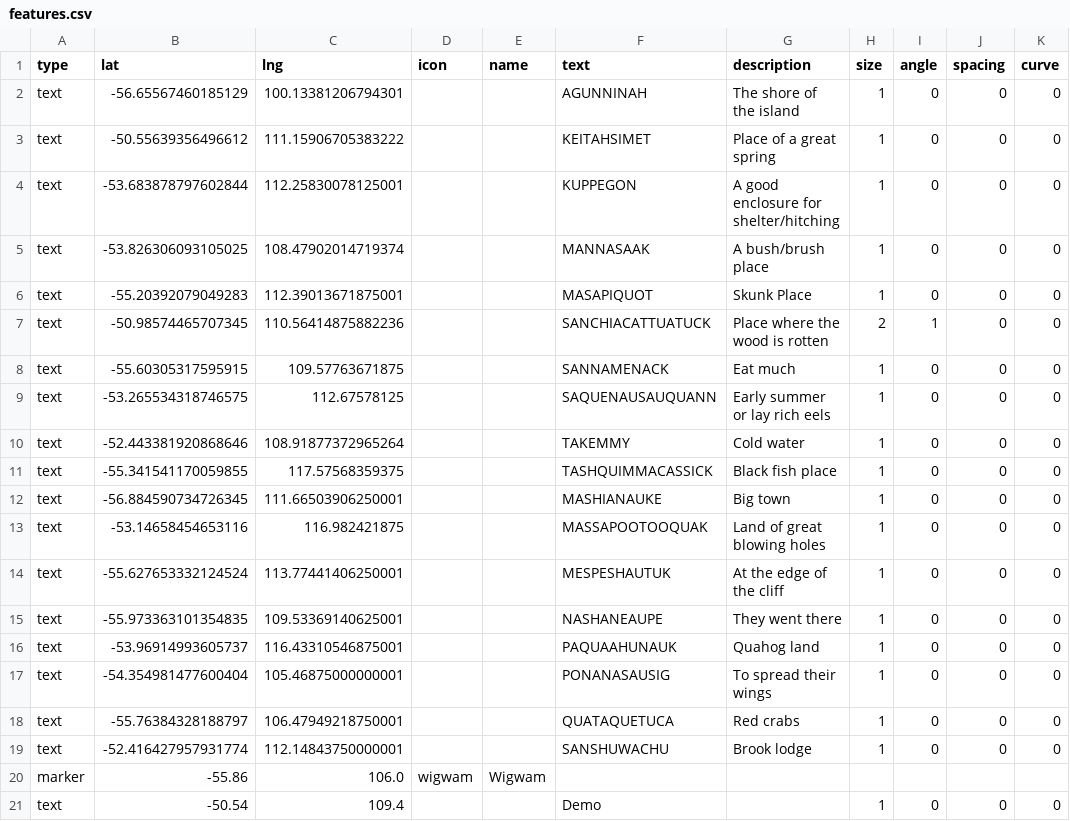
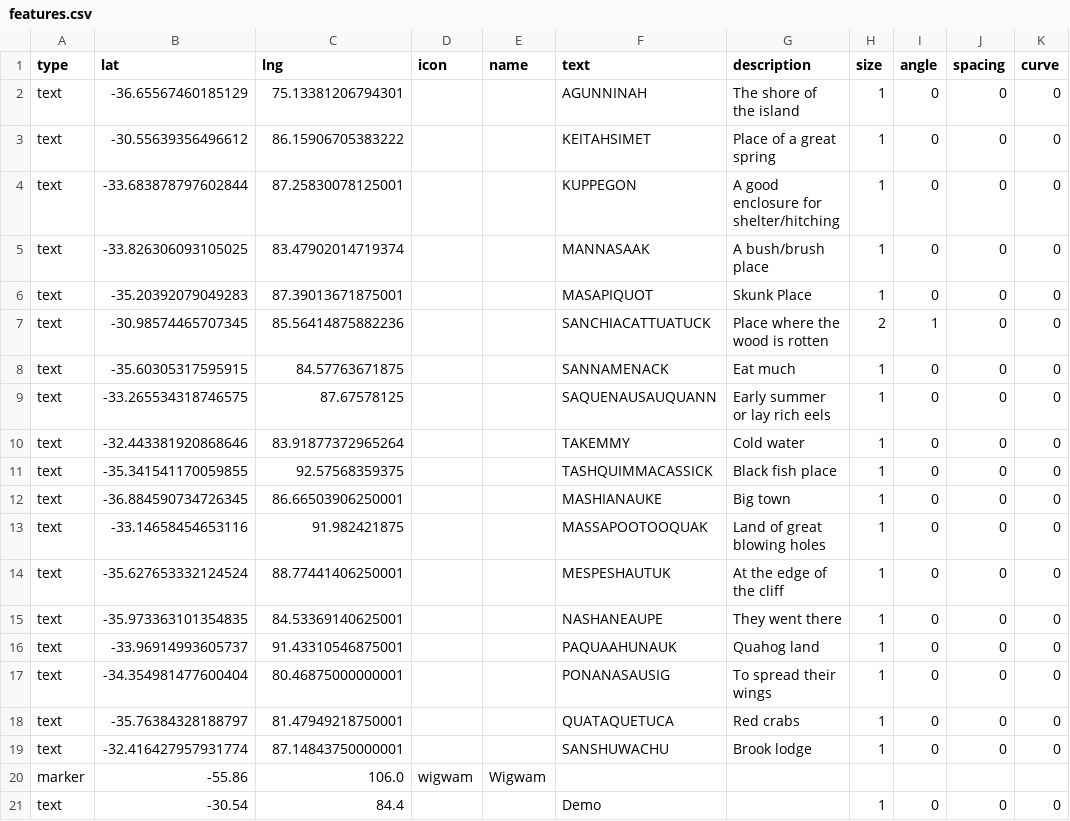
Before and after one commit to nativenewengland/map, a CSV file: data/features.csv, drawn as a sheet; only a part is shown; the diff names each change by its address in the sheet, - before the commit and + after, or states it on an @@ line.

Commit message:
Shift text labels west and north

```diff
--- a/data/features.csv
+++ b/data/features.csv
-B2 (lat): -56.65567460185129
+B2 (lat): -36.65567460185129
-C2 (lng): 100.13381206794301
+C2 (lng): 75.13381206794301
-B3 (lat): -50.55639356496612
+B3 (lat): -30.55639356496612
-C3 (lng): 111.15906705383222
+C3 (lng): 86.15906705383222
-B4 (lat): -53.683878797602844
+B4 (lat): -33.683878797602844
-C4 (lng): 112.25830078125001
+C4 (lng): 87.25830078125001
-B5 (lat): -53.826306093105025
+B5 (lat): -33.826306093105025
-C5 (lng): 108.47902014719374
+C5 (lng): 83.47902014719374
-B6 (lat): -55.20392079049283
+B6 (lat): -35.20392079049283
-C6 (lng): 112.39013671875001
+C6 (lng): 87.39013671875001
-B7 (lat): -50.98574465707345
+B7 (lat): -30.98574465707345
-C7 (lng): 110.56414875882236
+C7 (lng): 85.56414875882236
-B8 (lat): -55.60305317595915
+B8 (lat): -35.60305317595915
-C8 (lng): 109.57763671875
+C8 (lng): 84.57763671875
-B9 (lat): -53.265534318746575
+B9 (lat): -33.265534318746575
-C9 (lng): 112.67578125
+C9 (lng): 87.67578125
-B10 (lat): -52.443381920868646
+B10 (lat): -32.443381920868646
-C10 (lng): 108.91877372965264
+C10 (lng): 83.91877372965264
-B11 (lat): -55.341541170059855
+B11 (lat): -35.341541170059855
-C11 (lng): 117.57568359375
+C11 (lng): 92.57568359375
-B12 (lat): -56.884590734726345
+B12 (lat): -36.884590734726345
-C12 (lng): 111.66503906250001
+C12 (lng): 86.66503906250001
-B13 (lat): -53.14658454653116
+B13 (lat): -33.14658454653116
-C13 (lng): 116.982421875
+C13 (lng): 91.982421875
-B14 (lat): -55.627653332124524
+B14 (lat): -35.627653332124524
-C14 (lng): 113.77441406250001
+C14 (lng): 88.77441406250001
-B15 (lat): -55.973363101354835
+B15 (lat): -35.973363101354835
-C15 (lng): 109.53369140625001
+C15 (lng): 84.53369140625001
-B16 (lat): -53.96914993605737
+B16 (lat): -33.96914993605737
-C16 (lng): 116.43310546875001
+C16 (lng): 91.43310546875001
-B17 (lat): -54.354981477600404
+B17 (lat): -34.354981477600404
-C17 (lng): 105.46875000000001
+C17 (lng): 80.46875000000001
-B18 (lat): -55.76384328188797
+B18 (lat): -35.76384328188797
-C18 (lng): 106.47949218750001
+C18 (lng): 81.47949218750001
-B19 (lat): -52.416427957931774
+B19 (lat): -32.416427957931774
-C19 (lng): 112.14843750000001
+C19 (lng): 87.14843750000001
-B21 (lat): -50.54
+B21 (lat): -30.54
-C21 (lng): 109.4
+C21 (lng): 84.4
```
